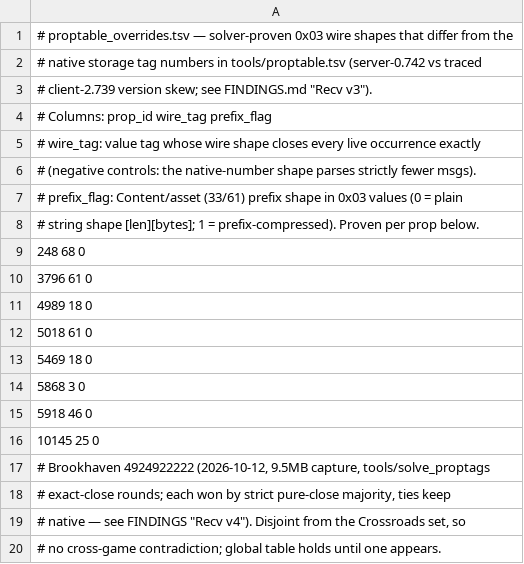
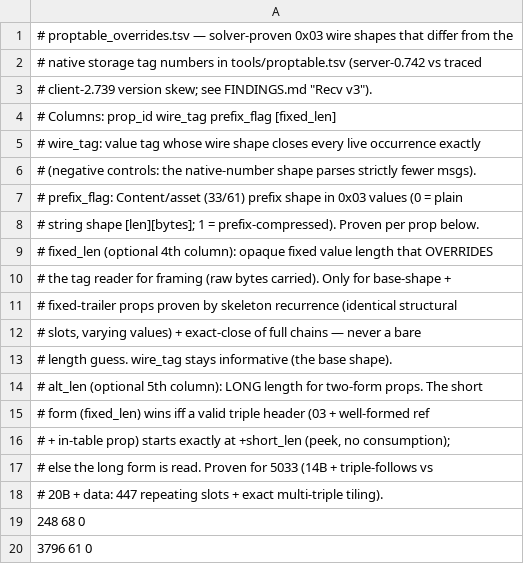
Before and after one commit to kingdudely/Boblox, a TSV file: tools/proptable_overrides.tsv, drawn as a sheet; only a part is shown; the shorter side is filled out with more unchanged rows; the diff covers the shown part only.

Commit message:
replication: 0x0B/0x25 entry batches + schema-derived prop tags
- Implement 0x0B/0x25 N!=0 zstd entry batches (new IDA sub_65C578A /
  sub_65C83BE): [u32 N] -> [u32 comp][u32 decomp][zstd] -> N entries
  [guid ref1][u16 class][prop loop][guid ref2]([u8] iff tag rules).
  0x25 then reads elements while flags&8 plus tail guid/u32/u8. The
  schema is optional (entries skipped without one); tag_rules models
  the 0x93-gated trailer. N==0 stays a null drop.
- Derive the 0x03 prop table from the live 0x97 schema:
  propTagsForSchema() assigns global ids as the class/member
  concatenation index and the sentinel wire tag 25. Solver overrides
  are applied by (class, member) name, so they survive the member
  insertions that shift ids between builds. defaultPropTags() remains
  the static bootstrap/fallback.
- gen_proptable.py now parses run/join97_1818.raw, proves the frozen
  schema is exactly tools/proptable.tsv (10145/10145 tags + sentinel),
  maps every override id to (class, member), and emits the name-keyed
  override table.
- Switch the offline viewer and coverage/solver tools to the derived
  table.
- Verify on the updated client (0.744.0.7441076, md5 30ecaff9): new
  0x97 magic 50 d3, 606 enums / 636 classes / prop_bound 10301 /
  ev_bound 7003; its member-tag concatenation matches the live runtime
  table 10301/10301, and all 67 name-keyed overrides resolve at shifted
  ids (Part.CFrame 5446 -> 5533, Message.Text 5018 -> 5104, etc.).
  Unit pins the frame, the table identity, and the shifts.
- Unit: derived table equals the frozen native map and overrides;
  insertion test proves a synthetic member shifts Part.CFrame from
  5446 to 5447 while the override still yields tag 61.
- Gates: release+asan ctest 16/16, unit_replicate 65/65.

```diff
--- a/tools/proptable_overrides.tsv
+++ b/tools/proptable_overrides.tsv
@@ -3,3 +3,3 @@
 # client-2.739 version skew; see FINDINGS.md "Recv v3").
-# Columns: prop_id wire_tag prefix_flag
+# Columns: prop_id wire_tag prefix_flag [fixed_len]
 # wire_tag: value tag whose wire shape closes every live occurrence exactly
@@ -8,2 +8,12 @@
 #   string shape [len][bytes]; 1 = prefix-compressed). Proven per prop below.
+# fixed_len (optional 4th column): opaque fixed value length that OVERRIDES
+#   the tag reader for framing (raw bytes carried). Only for base-shape +
+#   fixed-trailer props proven by skeleton recurrence (identical structural
+#   slots, varying values) + exact-close of full chains — never a bare
+#   length guess. wire_tag stays informative (the base shape).
+# alt_len (optional 5th column): LONG length for two-form props. The short
+#   form (fixed_len) wins iff a valid triple header (03 + well-formed ref
+#   + in-table prop) starts exactly at +short_len (peek, no consumption);
+#   else the long form is read. Proven for 5033 (14B + triple-follows vs
+#   20B + data: 447 repeating slots + exact multi-triple tiling).
 248 68 0
```
Also changed, not shown: 48 added rows elsewhere in this file, 19 other files.
